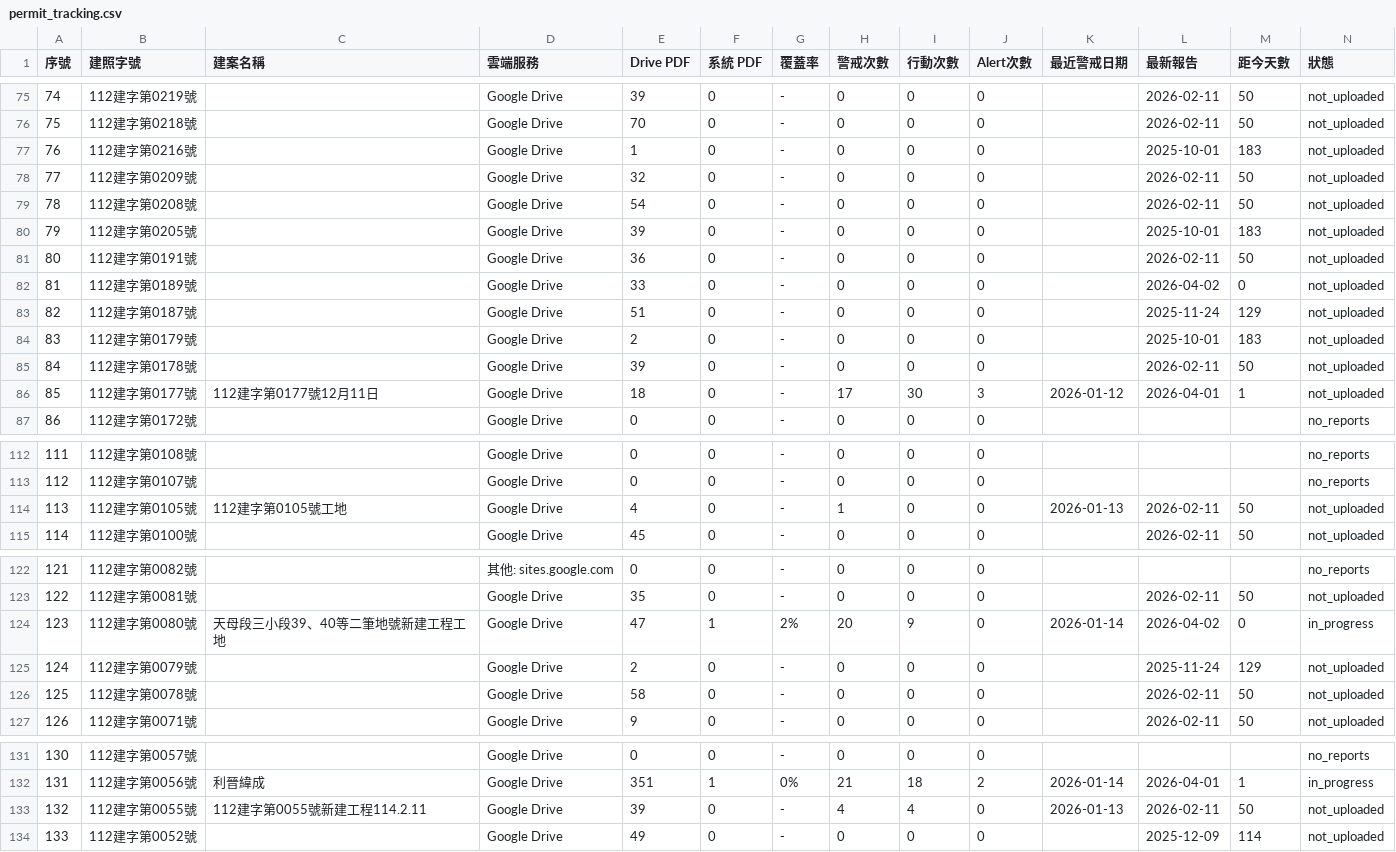
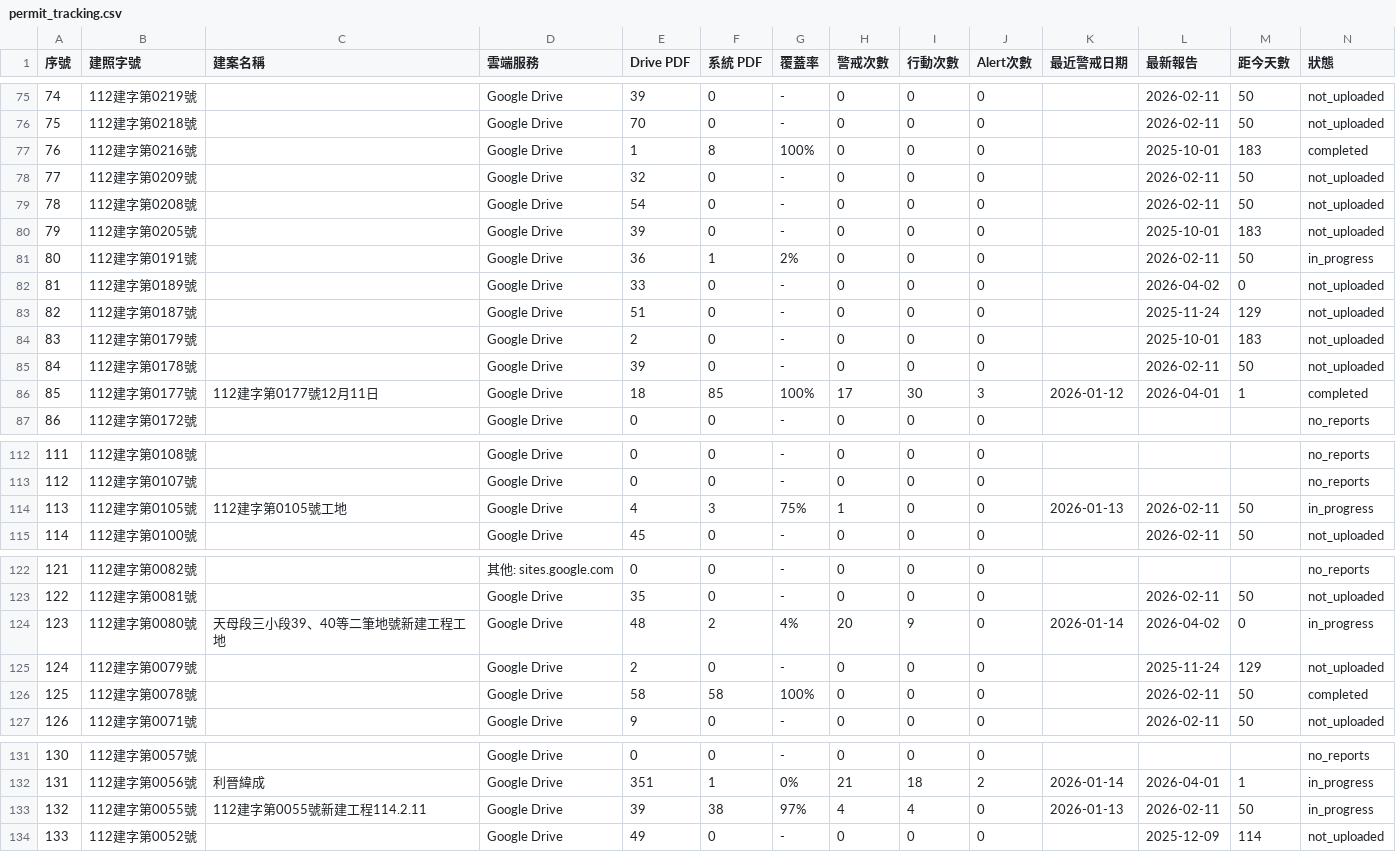
Before and after one commit to GeoThings/geoBingAn-pdf-sync-tool, a CSV file: state/permit_tracking.csv, drawn as a sheet; only a part is shown, gaps mark what is left out; the diff covers the shown part only.

```diff
--- a/state/permit_tracking.csv
+++ b/state/permit_tracking.csv
@@ -76,3 +76,3 @@
 75,"112建字第0218號","","Google Drive",70,0,-,0,0,0,,2026-02-11,50,not_uploaded
-76,"112建字第0216號","","Google Drive",1,0,-,0,0,0,,2025-10-01,183,not_uploaded
+76,"112建字第0216號","","Google Drive",1,8,100%,0,0,0,,2025-10-01,183,completed
 77,"112建字第0209號","","Google Drive",32,0,-,0,0,0,,2026-02-11,50,not_uploaded
@@ -80,3 +80,3 @@
 79,"112建字第0205號","","Google Drive",39,0,-,0,0,0,,2025-10-01,183,not_uploaded
-80,"112建字第0191號","","Google Drive",36,0,-,0,0,0,,2026-02-11,50,not_uploaded
+80,"112建字第0191號","","Google Drive",36,1,2%,0,0,0,,2026-02-11,50,in_progress
 81,"112建字第0189號","","Google Drive",33,0,-,0,0,0,,2026-04-02,0,not_uploaded
@@ -85,3 +85,3 @@
 84,"112建字第0178號","","Google Drive",39,0,-,0,0,0,,2026-02-11,50,not_uploaded
-85,"112建字第0177號","112建字第0177號12月11日","Google Drive",18,0,-,17,30,3,2026-01-12,2026-04-01,1,not_uploaded
+85,"112建字第0177號","112建字第0177號12月11日","Google Drive",18,85,100%,17,30,3,2026-01-12,2026-04-01,1,completed
 86,"112建字第0172號","","Google Drive",0,0,-,0,0,0,,,,no_reports
@@ -113,3 +113,3 @@
 112,"112建字第0107號","","Google Drive",0,0,-,0,0,0,,,,no_reports
-113,"112建字第0105號","112建字第0105號工地","Google Drive",4,0,-,1,0,0,2026-01-13,2026-02-11,50,not_uploaded
+113,"112建字第0105號","112建字第0105號工地","Google Drive",4,3,75%,1,0,0,2026-01-13,2026-02-11,50,in_progress
 114,"112建字第0100號","","Google Drive",45,0,-,0,0,0,,2026-02-11,50,not_uploaded
@@ -123,5 +123,5 @@
 122,"112建字第0081號","","Google Drive",35,0,-,0,0,0,,2026-02-11,50,not_uploaded
-123,"112建字第0080號","天母段三小段39、40等二筆地號新建工程工地","Google Drive",47,1,2%,20,9,0,2026-01-14,2026-04-02,0,in_progress
+123,"112建字第0080號","天母段三小段39、40等二筆地號新建工程工地","Google Drive",48,2,4%,20,9,0,2026-01-14,2026-04-02,0,in_progress
 124,"112建字第0079號","","Google Drive",2,0,-,0,0,0,,2025-11-24,129,not_uploaded
-125,"112建字第0078號","","Google Drive",58,0,-,0,0,0,,2026-02-11,50,not_uploaded
+125,"112建字第0078號","","Google Drive",58,58,100%,0,0,0,,2026-02-11,50,completed
 126,"112建字第0071號","","Google Drive",9,0,-,0,0,0,,2026-02-11,50,not_uploaded
@@ -132,3 +132,3 @@
 131,"112建字第0056號","利晉緯成","Google Drive",351,1,0%,21,18,2,2026-01-14,2026-04-01,1,in_progress
-132,"112建字第0055號","112建字第0055號新建工程114.2.11","Google Drive",39,0,-,4,4,0,2026-01-13,2026-02-11,50,not_uploaded
+132,"112建字第0055號","112建字第0055號新建工程114.2.11","Google Drive",39,38,97%,4,4,0,2026-01-13,2026-02-11,50,in_progress
 133,"112建字第0052號","","Google Drive",49,0,-,0,0,0,,2025-12-09,114,not_uploaded
```
Also changed, not shown: 40 edited cells elsewhere in this file, 2 other files.
